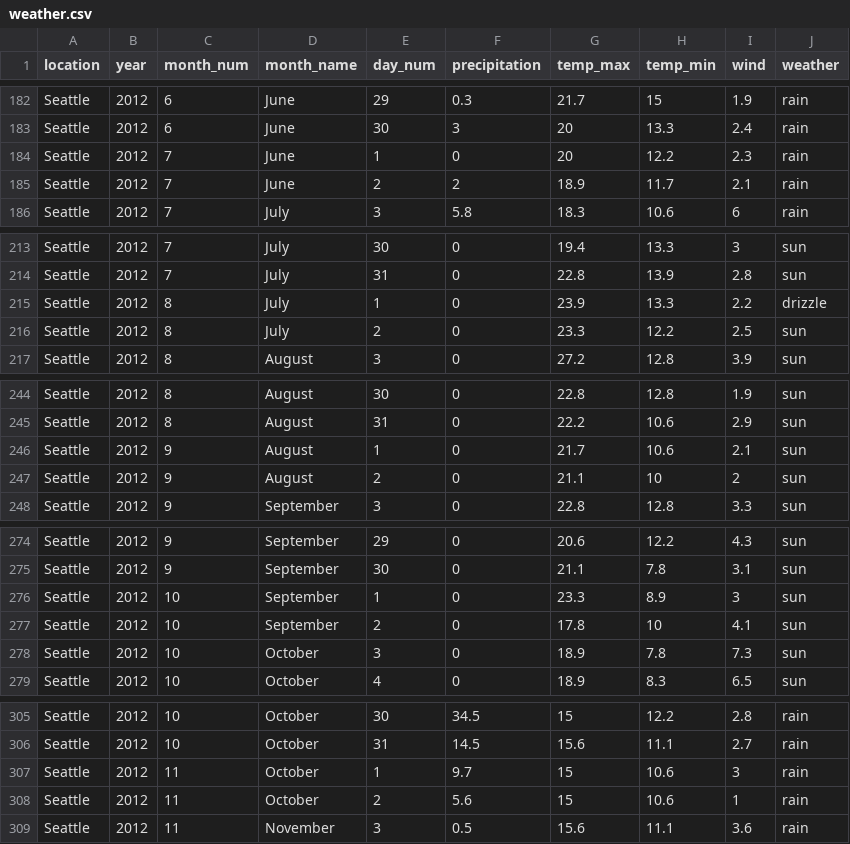
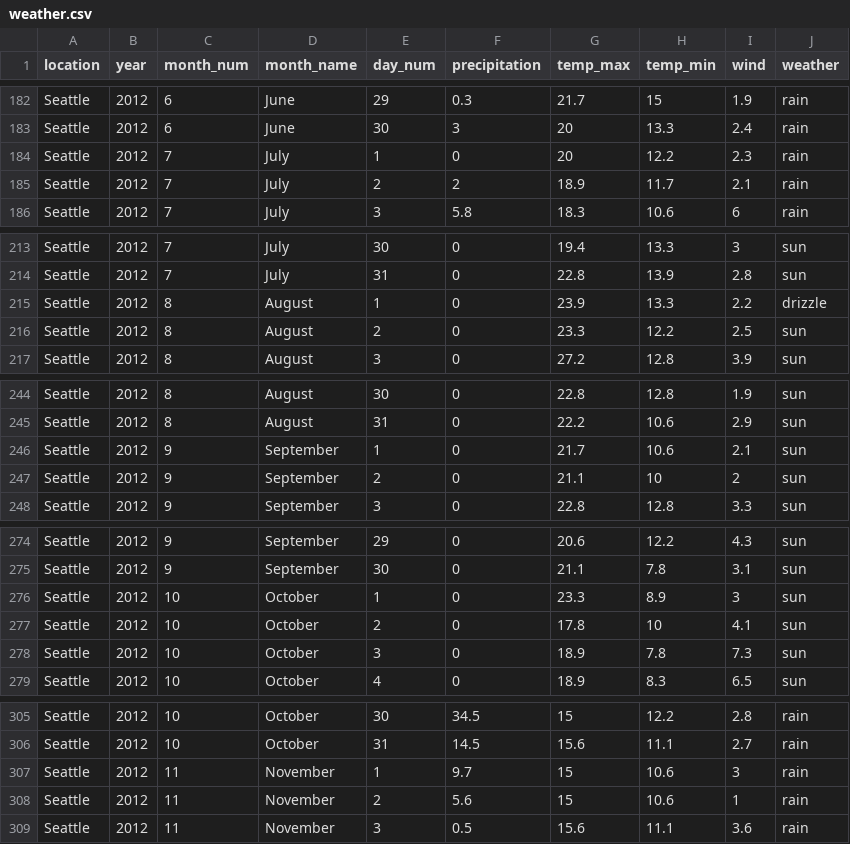
Before and after one commit to cschatz/data150, a CSV file: weather.csv, drawn as a sheet; only a part is shown, gaps mark what is left out; the diff covers the shown part only.

Commit message:
Fixed month number counting problem

```diff
--- a/weather.csv
+++ b/weather.csv
@@ -183,4 +183,4 @@ Seattle,2012,6,June,29,0.3,21.7,15,1.9,rain
 Seattle,2012,6,June,30,3,20,13.3,2.4,rain
-Seattle,2012,7,June,1,0,20,12.2,2.3,rain
-Seattle,2012,7,June,2,2,18.9,11.7,2.1,rain
+Seattle,2012,7,July,1,0,20,12.2,2.3,rain
+Seattle,2012,7,July,2,2,18.9,11.7,2.1,rain
 Seattle,2012,7,July,3,5.8,18.3,10.6,6,rain
@@ -214,4 +214,4 @@ Seattle,2012,7,July,30,0,19.4,13.3,3,sun
 Seattle,2012,7,July,31,0,22.8,13.9,2.8,sun
-Seattle,2012,8,July,1,0,23.9,13.3,2.2,drizzle
-Seattle,2012,8,July,2,0,23.3,12.2,2.5,sun
+Seattle,2012,8,August,1,0,23.9,13.3,2.2,drizzle
+Seattle,2012,8,August,2,0,23.3,12.2,2.5,sun
 Seattle,2012,8,August,3,0,27.2,12.8,3.9,sun
@@ -245,4 +245,4 @@ Seattle,2012,8,August,30,0,22.8,12.8,1.9,sun
 Seattle,2012,8,August,31,0,22.2,10.6,2.9,sun
-Seattle,2012,9,August,1,0,21.7,10.6,2.1,sun
-Seattle,2012,9,August,2,0,21.1,10,2,sun
+Seattle,2012,9,September,1,0,21.7,10.6,2.1,sun
+Seattle,2012,9,September,2,0,21.1,10,2,sun
 Seattle,2012,9,September,3,0,22.8,12.8,3.3,sun
@@ -275,4 +275,4 @@ Seattle,2012,9,September,29,0,20.6,12.2,4.3,sun
 Seattle,2012,9,September,30,0,21.1,7.8,3.1,sun
-Seattle,2012,10,September,1,0,23.3,8.9,3,sun
-Seattle,2012,10,September,2,0,17.8,10,4.1,sun
+Seattle,2012,10,October,1,0,23.3,8.9,3,sun
+Seattle,2012,10,October,2,0,17.8,10,4.1,sun
 Seattle,2012,10,October,3,0,18.9,7.8,7.3,sun
@@ -306,4 +306,4 @@ Seattle,2012,10,October,30,34.5,15,12.2,2.8,rain
 Seattle,2012,10,October,31,14.5,15.6,11.1,2.7,rain
-Seattle,2012,11,October,1,9.7,15,10.6,3,rain
-Seattle,2012,11,October,2,5.6,15,10.6,1,rain
+Seattle,2012,11,November,1,9.7,15,10.6,3,rain
+Seattle,2012,11,November,2,5.6,15,10.6,1,rain
 Seattle,2012,11,November,3,0.5,15.6,11.1,3.6,rain
```
Also changed, not shown: 180 edited cells elsewhere in this file.
